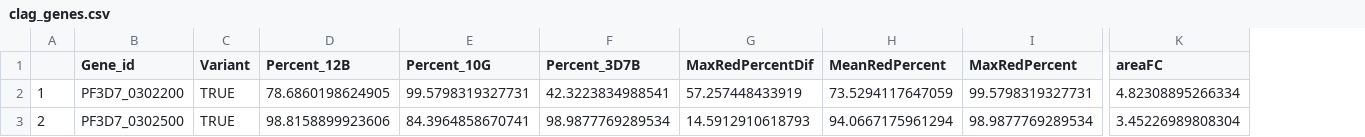
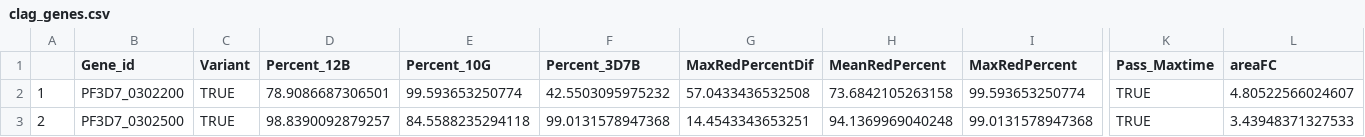
Before and after one commit to LucasMichelTodo/Active_gene_list, a CSV file: Results_Tables/clag_genes.csv, drawn as a sheet; only a part is shown, gaps mark what is left out; addresses are those after the commit; the diff names each change by its address in the sheet, - before the commit and + after, or states it on an @@ line.

```diff
--- a/Results_Tables/clag_genes.csv
+++ b/Results_Tables/clag_genes.csv
+column K (Pass_Maxtime), rows 2-3: TRUE | TRUE
-D2 (Percent_12B): 78.6860198624905
+D2 (Percent_12B): 78.9086687306501
-E2 (Percent_10G): 99.5798319327731
+E2 (Percent_10G): 99.593653250774
-F2 (Percent_3D7B): 42.3223834988541
+F2 (Percent_3D7B): 42.5503095975232
-G2 (MaxRedPercentDif): 57.257448433919
+G2 (MaxRedPercentDif): 57.0433436532508
-H2 (MeanRedPercent): 73.5294117647059
+H2 (MeanRedPercent): 73.6842105263158
-I2 (MaxRedPercent): 99.5798319327731
+I2 (MaxRedPercent): 99.593653250774
-L2 (areaFC): 4.82308895266334
+L2 (areaFC): 4.80522566024607
-D3 (Percent_12B): 98.8158899923606
+D3 (Percent_12B): 98.8390092879257
-E3 (Percent_10G): 84.3964858670741
+E3 (Percent_10G): 84.5588235294118
-F3 (Percent_3D7B): 98.9877769289534
+F3 (Percent_3D7B): 99.0131578947368
-G3 (MaxRedPercentDif): 14.5912910618793
+G3 (MaxRedPercentDif): 14.4543343653251
-H3 (MeanRedPercent): 94.0667175961294
+H3 (MeanRedPercent): 94.1369969040248
-I3 (MaxRedPercent): 98.9877769289534
+I3 (MaxRedPercent): 99.0131578947368
-L3 (areaFC): 3.45226989808304
+L3 (areaFC): 3.43948371327533
```
Also changed, not shown: Results_Tables/gens_dif12B_10G.csv, 19 other files.
